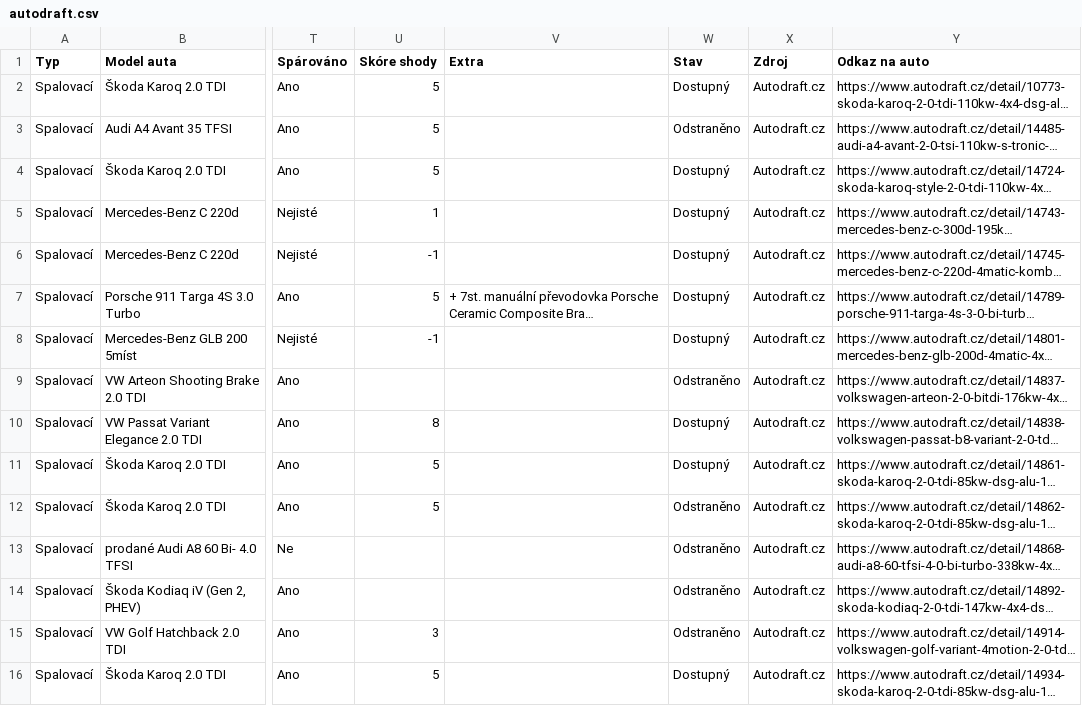
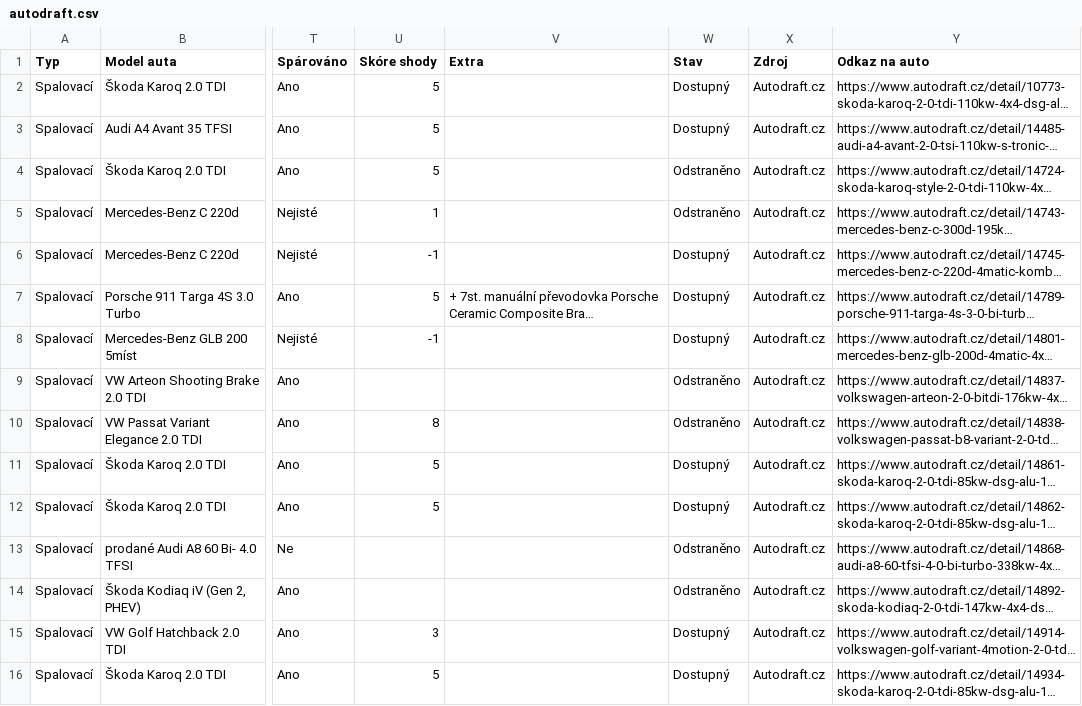
Before and after one commit to meridius/car-compare, a CSV file: scrapers/data/scrapes/autodraft.csv, drawn as a sheet; only a part is shown, gaps mark what is left out; long unchanged cells end in …; the diff covers the shown part only; the diff names each change by its address in the sheet, - before the commit and + after, or states it on an @@ line.

```diff
--- a/scrapers/data/scrapes/autodraft.csv
+++ b/scrapers/data/scrapes/autodraft.csv
-W3 (Stav): Odstraněno
+W3 (Stav): Dostupný
-W4:W5 (Stav): Dostupný
+W4:W5 (Stav): Odstraněno
-W10 (Stav): Dostupný
+W10 (Stav): Odstraněno
-W12 (Stav): Odstraněno
+W12 (Stav): Dostupný
-W15 (Stav): Odstraněno
+W15 (Stav): Dostupný
```
Also changed, not shown: 6 added rows and 32 edited cells elsewhere in this file, scrapers/data/scrapes/energycars.csv, 4 other files.
